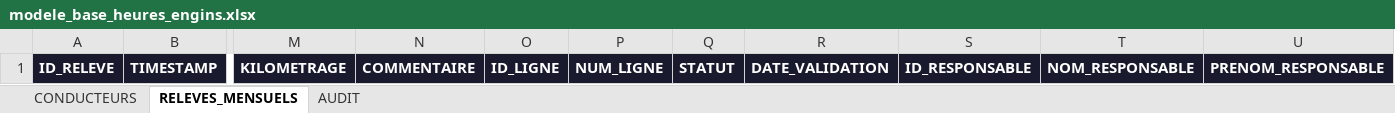
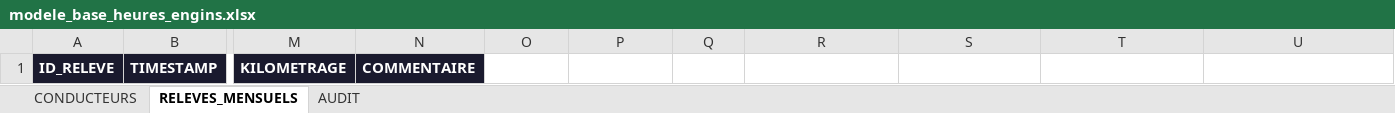
Before and after one commit to baouzjulien/projet-releve-heures-mensuel-engin, an Excel workbook: outputs/modele_base_heures_engins.xlsx, sheet RELEVES_MENSUELS, drawn as a sheet; only a part is shown, gaps mark what is left out; values as stored, in another font and other column widths than the file's, no borders; the diff names each change by its address in the sheet, - before the commit and + after, or states it on an @@ line.

Commit message:
Revert "Ajoute les lignes modifiables avant validation"
This reverts commit 0b8ba105415bbd0d860cd67dec1a74f8d910da59.

```diff
--- a/outputs/modele_base_heures_engins.xlsx (sheet RELEVES_MENSUELS)
+++ b/outputs/modele_base_heures_engins.xlsx (sheet RELEVES_MENSUELS)
-O1: ID_LIGNE
+O1: (empty)
-O1:U1 fill: #1A1A2E
+O1:U1 fill: none
-P1: NUM_LIGNE
+P1: (empty)
-Q1: STATUT
+Q1: (empty)
-R1: DATE_VALIDATION
+R1: (empty)
-S1: ID_RESPONSABLE
+S1: (empty)
-T1: NOM_RESPONSABLE
+T1: (empty)
-U1: PRENOM_RESPONSABLE
+U1: (empty)
```
Also changed, not shown: 4 other files.
